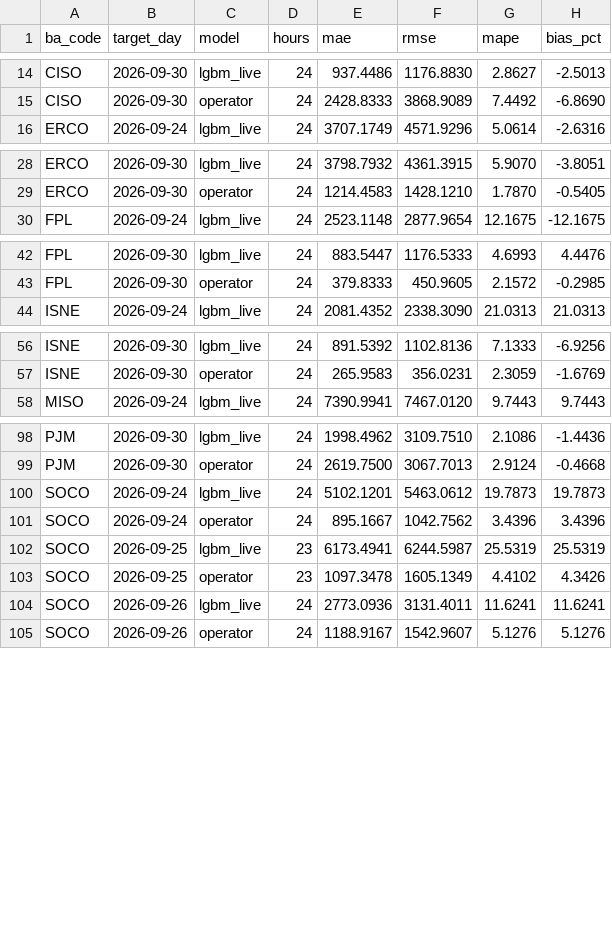
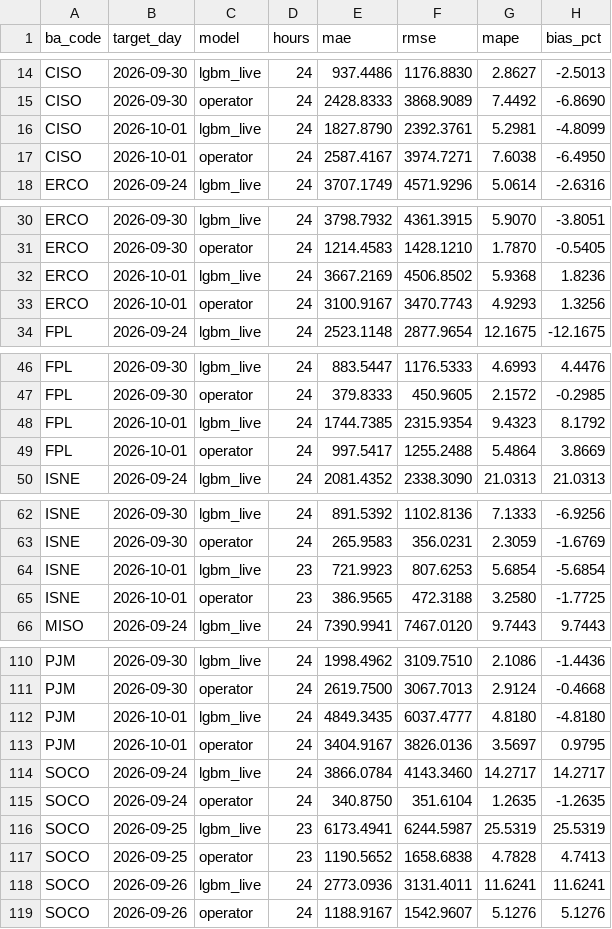
Before and after one commit to Rizzzyyy1/grid-demand-forecasting, a CSV file: scores/daily.csv, drawn as a sheet; only a part is shown, gaps mark what is left out; the diff covers the shown part only.

```diff
--- a/scores/daily.csv
+++ b/scores/daily.csv
@@ -15,2 +15,4 @@ CISO,2026-09-30,lgbm_live,24,937.4486,1176.8830,2.8627,-2.5013
 CISO,2026-09-30,operator,24,2428.8333,3868.9089,7.4492,-6.8690
+CISO,2026-10-01,lgbm_live,24,1827.8790,2392.3761,5.2981,-4.8099
+CISO,2026-10-01,operator,24,2587.4167,3974.7271,7.6038,-6.4950
 ERCO,2026-09-24,lgbm_live,24,3707.1749,4571.9296,5.0614,-2.6316
@@ -29,2 +31,4 @@ ERCO,2026-09-30,lgbm_live,24,3798.7932,4361.3915,5.9070,-3.8051
 ERCO,2026-09-30,operator,24,1214.4583,1428.1210,1.7870,-0.5405
+ERCO,2026-10-01,lgbm_live,24,3667.2169,4506.8502,5.9368,1.8236
+ERCO,2026-10-01,operator,24,3100.9167,3470.7743,4.9293,1.3256
 FPL,2026-09-24,lgbm_live,24,2523.1148,2877.9654,12.1675,-12.1675
@@ -43,2 +47,4 @@ FPL,2026-09-30,lgbm_live,24,883.5447,1176.5333,4.6993,4.4476
 FPL,2026-09-30,operator,24,379.8333,450.9605,2.1572,-0.2985
+FPL,2026-10-01,lgbm_live,24,1744.7385,2315.9354,9.4323,8.1792
+FPL,2026-10-01,operator,24,997.5417,1255.2488,5.4864,3.8669
 ISNE,2026-09-24,lgbm_live,24,2081.4352,2338.3090,21.0313,21.0313
@@ -57,2 +63,4 @@ ISNE,2026-09-30,lgbm_live,24,891.5392,1102.8136,7.1333,-6.9256
 ISNE,2026-09-30,operator,24,265.9583,356.0231,2.3059,-1.6769
+ISNE,2026-10-01,lgbm_live,23,721.9923,807.6253,5.6854,-5.6854
+ISNE,2026-10-01,operator,23,386.9565,472.3188,3.2580,-1.7725
 MISO,2026-09-24,lgbm_live,24,7390.9941,7467.0120,9.7443,9.7443
@@ -99,6 +111,8 @@ PJM,2026-09-30,lgbm_live,24,1998.4962,3109.7510,2.1086,-1.4436
 PJM,2026-09-30,operator,24,2619.7500,3067.7013,2.9124,-0.4668
-SOCO,2026-09-24,lgbm_live,24,5102.1201,5463.0612,19.7873,19.7873
-SOCO,2026-09-24,operator,24,895.1667,1042.7562,3.4396,3.4396
+PJM,2026-10-01,lgbm_live,24,4849.3435,6037.4777,4.8180,-4.8180
+PJM,2026-10-01,operator,24,3404.9167,3826.0136,3.5697,0.9795
+SOCO,2026-09-24,lgbm_live,24,3866.0784,4143.3460,14.2717,14.2717
+SOCO,2026-09-24,operator,24,340.8750,351.6104,1.2635,-1.2635
 SOCO,2026-09-25,lgbm_live,23,6173.4941,6244.5987,25.5319,25.5319
-SOCO,2026-09-25,operator,23,1097.3478,1605.1349,4.4102,4.3426
+SOCO,2026-09-25,operator,23,1190.5652,1658.6838,4.7828,4.7413
 SOCO,2026-09-26,lgbm_live,24,2773.0936,3131.4011,11.6241,11.6241
```
Also changed, not shown: 10 added rows elsewhere in this file, scores/leaderboard.csv, 2 other files.
